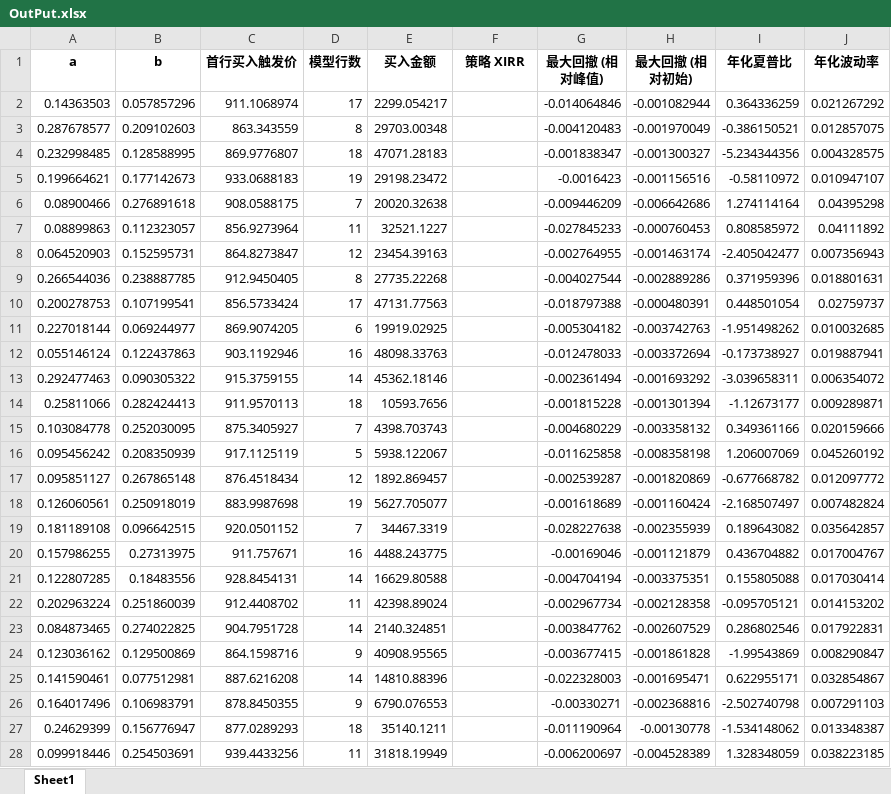
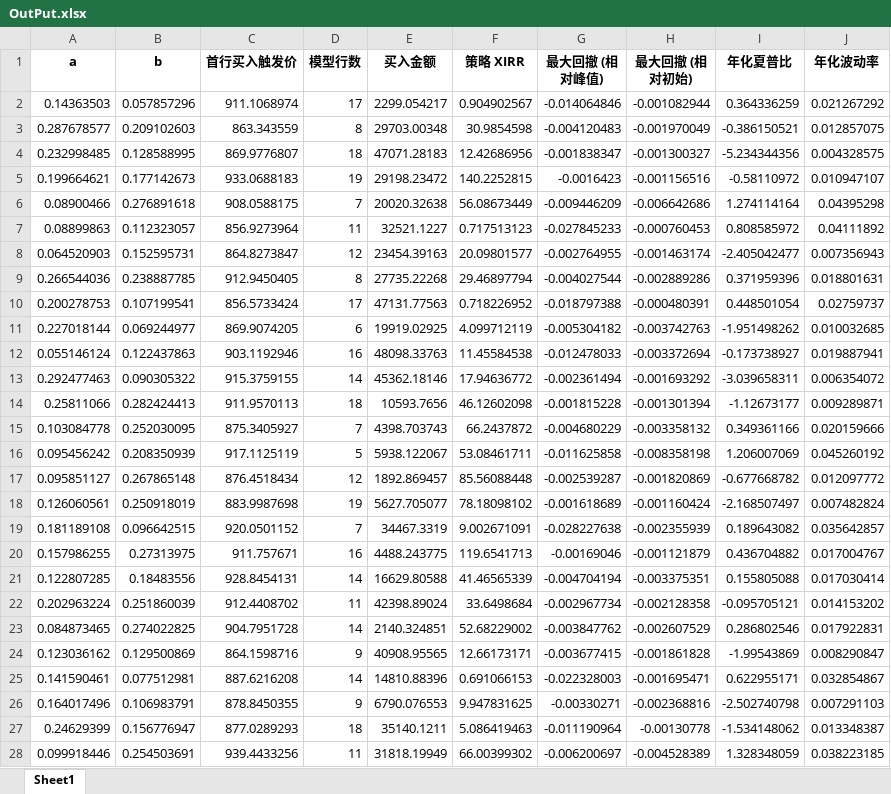
Before and after one commit to juzixiaoren/ZombieGrid, an Excel workbook: OutPut.xlsx, sheet Sheet1, drawn as a sheet; only a part is shown; values as stored, in another font and other column widths than the file's, no borders; the diff covers the shown part only; the diff names each change by its address in the sheet, - before the commit and + after, or states it on an @@ line.

```diff
--- a/OutPut.xlsx (sheet Sheet1)
+++ b/OutPut.xlsx (sheet Sheet1)
-F2 (策略 XIRR): (empty)
+F2 (策略 XIRR): 0.904902567
-F3 (策略 XIRR): (empty)
+F3 (策略 XIRR): 30.9854598
-F4 (策略 XIRR): (empty)
+F4 (策略 XIRR): 12.42686956
-F5 (策略 XIRR): (empty)
+F5 (策略 XIRR): 140.2252815
-F6 (策略 XIRR): (empty)
+F6 (策略 XIRR): 56.08673449
-F7 (策略 XIRR): (empty)
+F7 (策略 XIRR): 0.717513123
-F8 (策略 XIRR): (empty)
+F8 (策略 XIRR): 20.09801577
-F9 (策略 XIRR): (empty)
+F9 (策略 XIRR): 29.46897794
-F10 (策略 XIRR): (empty)
+F10 (策略 XIRR): 0.718226952
-F11 (策略 XIRR): (empty)
+F11 (策略 XIRR): 4.099712119
-F12 (策略 XIRR): (empty)
+F12 (策略 XIRR): 11.45584538
-F13 (策略 XIRR): (empty)
+F13 (策略 XIRR): 17.94636772
-F14 (策略 XIRR): (empty)
+F14 (策略 XIRR): 46.12602098
-F15 (策略 XIRR): (empty)
+F15 (策略 XIRR): 66.2437872
-F16 (策略 XIRR): (empty)
+F16 (策略 XIRR): 53.08461711
-F17 (策略 XIRR): (empty)
+F17 (策略 XIRR): 85.56088448
-F18 (策略 XIRR): (empty)
+F18 (策略 XIRR): 78.18098102
-F19 (策略 XIRR): (empty)
+F19 (策略 XIRR): 9.002671091
-F20 (策略 XIRR): (empty)
+F20 (策略 XIRR): 119.6541713
-F21 (策略 XIRR): (empty)
+F21 (策略 XIRR): 41.46565339
-F22 (策略 XIRR): (empty)
+F22 (策略 XIRR): 33.6498684
-F23 (策略 XIRR): (empty)
+F23 (策略 XIRR): 52.68229002
-F24 (策略 XIRR): (empty)
+F24 (策略 XIRR): 12.66173171
-F25 (策略 XIRR): (empty)
+F25 (策略 XIRR): 0.691066153
-F26 (策略 XIRR): (empty)
+F26 (策略 XIRR): 9.947831625
-F27 (策略 XIRR): (empty)
+F27 (策略 XIRR): 5.086419463
-F28 (策略 XIRR): (empty)
+F28 (策略 XIRR): 66.00399302
```
Also changed, not shown: 73 edited cells elsewhere in this sheet, 1 other file.
